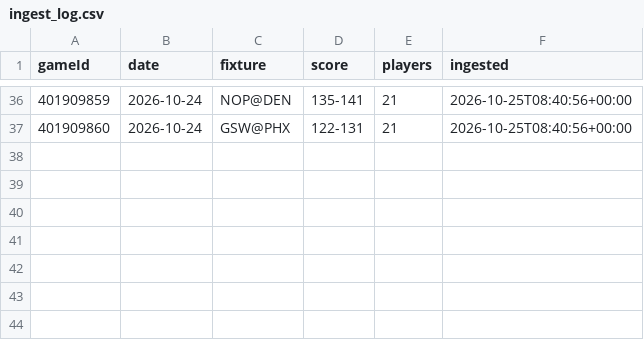
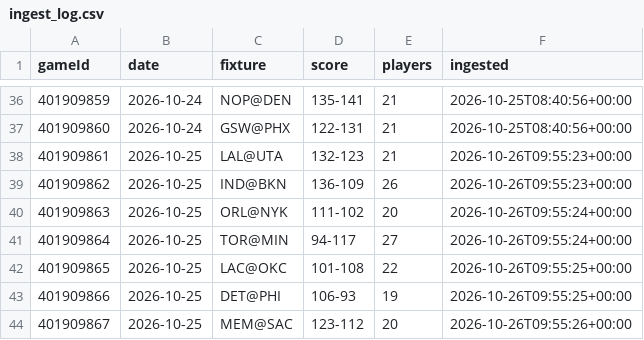
Before and after one commit to jordwhite16/nba-boxscores, a CSV file: data/ingest_log.csv, drawn as a sheet; only a part is shown, gaps mark what is left out.

```diff
--- a/data/ingest_log.csv
+++ b/data/ingest_log.csv
@@ -37 +37,8 @@ gameId,date,fixture,score,players,ingested
 401909860,2026-10-24,GSW@PHX,122-131,21,2026-10-25T08:40:56+00:00
+401909861,2026-10-25,LAL@UTA,132-123,21,2026-10-26T09:55:23+00:00
+401909862,2026-10-25,IND@BKN,136-109,26,2026-10-26T09:55:23+00:00
+401909863,2026-10-25,ORL@NYK,111-102,20,2026-10-26T09:55:24+00:00
+401909864,2026-10-25,TOR@MIN,94-117,27,2026-10-26T09:55:24+00:00
+401909865,2026-10-25,LAC@OKC,101-108,22,2026-10-26T09:55:25+00:00
+401909866,2026-10-25,DET@PHI,106-93,19,2026-10-26T09:55:25+00:00
+401909867,2026-10-25,MEM@SAC,123-112,20,2026-10-26T09:55:26+00:00
```
Also changed, not shown: 1 other file.
